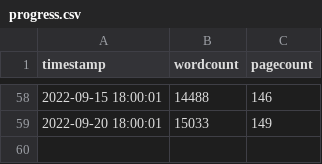
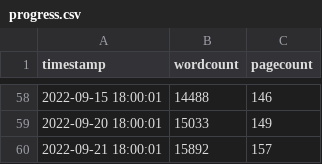
Before and after one commit to eparrish64/thesis, a CSV file: progressTracking/progress.csv, drawn as a sheet; only a part is shown, gaps mark what is left out; the diff names each change by its address in the sheet, - before the commit and + after, or states it on an @@ line.

```diff
--- a/progressTracking/progress.csv
+++ b/progressTracking/progress.csv
+row 60: 2022-09-21 18:00:01 | 15892 | 157
```
Also changed, not shown: 10 other files.
